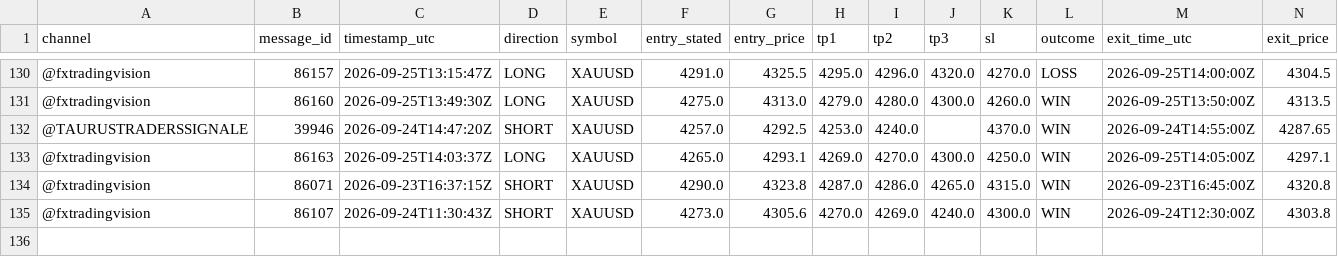
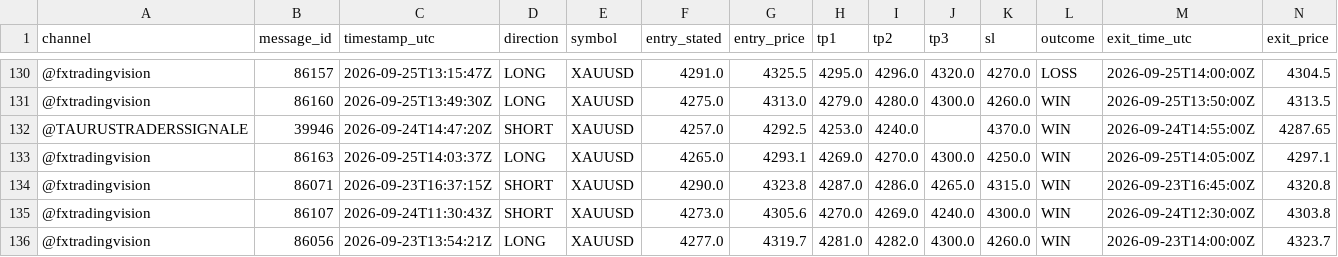
Before and after one commit to hallohallo2010-cmd/Signal-Backtesting-Ai-with-Telegram, a CSV file: scored.csv, drawn as a sheet; only a part is shown, gaps mark what is left out; rows hold the shown columns only; the diff names each change by its address in the sheet, - before the commit and + after, or states it on an @@ line.

```diff
--- a/scored.csv
+++ b/scored.csv
+row 136: @fxtradingvision | 86056 | 2026-09-23T13:54:21Z | LONG | XAUUSD | 4277.0 | 4319.7 | 4281.0 | 4282.0 | 4300.0 | 4260.0 | WIN | 2026-09-23T14:00:00Z | 4323.7
```
Also changed, not shown: near_misses.csv, signals.csv.
